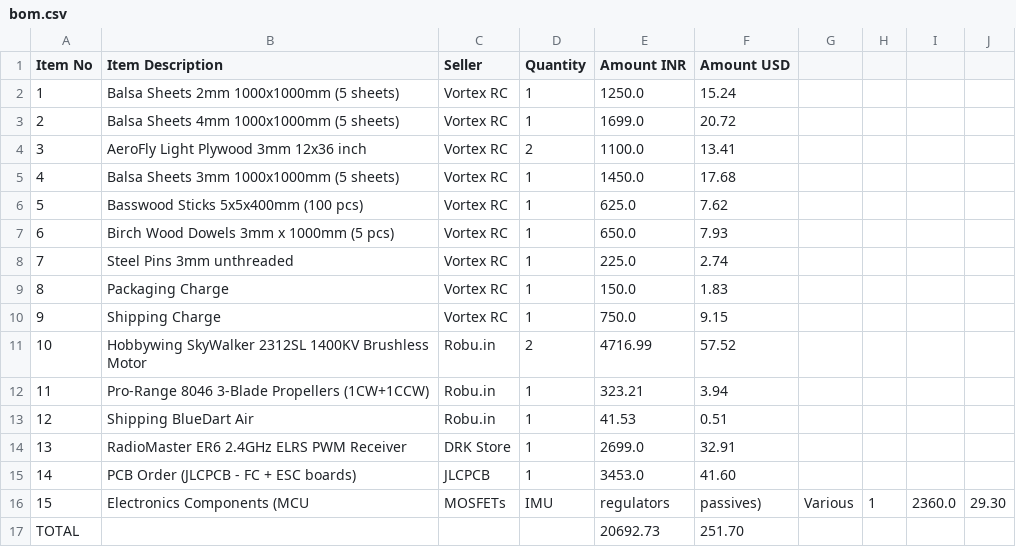
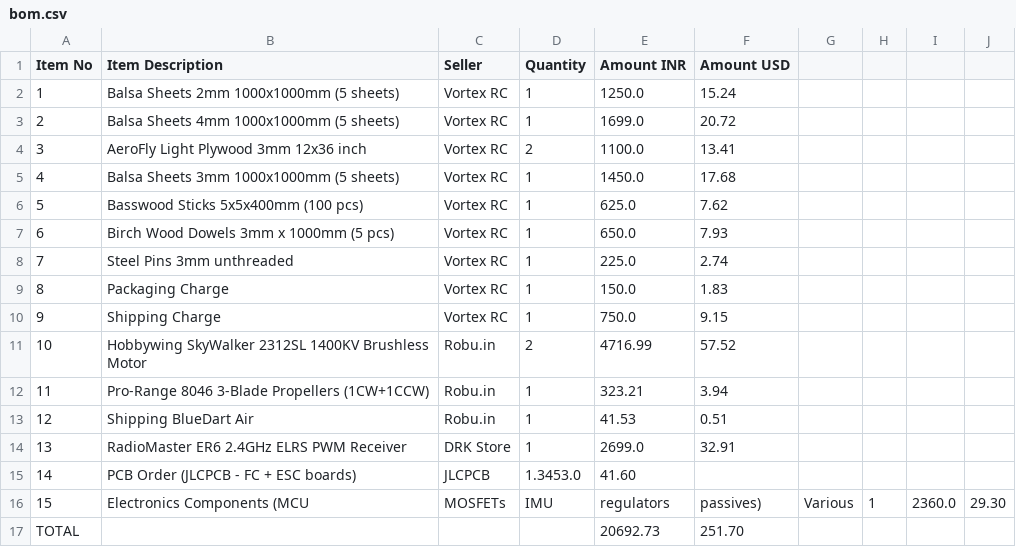
Before and after one commit to loqpi22-sudo/Akari, a CSV file: bom.csv, drawn as a sheet.

Commit message:
Update bom.csv

```diff
--- a/bom.csv
+++ b/bom.csv
@@ -14,3 +14,3 @@ Item No,Item Description,Seller,Quantity,Amount INR,Amount USD
 13,RadioMaster ER6 2.4GHz ELRS PWM Receiver,DRK Store,1,2699.0,32.91
-14,PCB Order (JLCPCB - FC + ESC boards),JLCPCB,1,3453.0,41.60
+14,PCB Order (JLCPCB - FC + ESC boards),JLCPCB,1.3453.0,41.60
 15,Electronics Components (MCU, MOSFETs, IMU, regulators, passives),Various,1,2360.0,29.30
```
